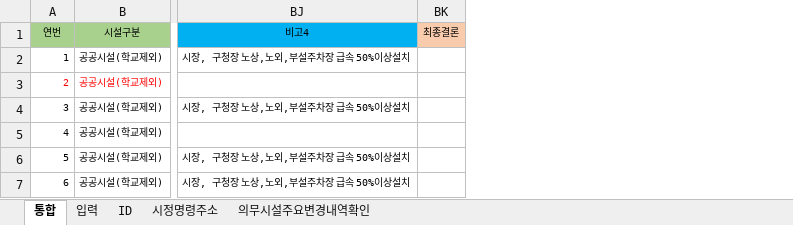
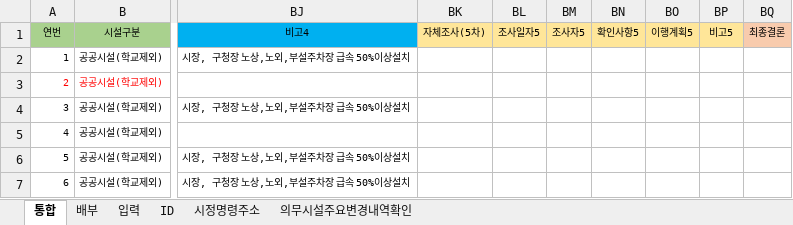
Before and after one commit to geo21chy-coder/unfulfilled-survey-app, an Excel workbook: DB.xlsx, sheet 통합, drawn as a sheet; only a part is shown, gaps mark what is left out; values as stored, in another font and other column widths than the file's, no borders; table styles not drawn; the diff covers the shown part only; the diff names each change by its address in the sheet, - before the commit and + after, or states it on an @@ line.

```diff
--- a/DB.xlsx (sheet 통합)
+++ b/DB.xlsx (sheet 통합)
+sheet tab: 배부
+column BK (자체조사(5차)), empty
+column BL (조사일자5), empty
+column BM (조사자5), empty
+column BN (확인사항5), empty
+column BO (이행계획5), empty
+column BP (비고5), empty
```
Also changed, not shown: 20 edited cells elsewhere in this sheet, formulas that keep their value, 2 other files.
